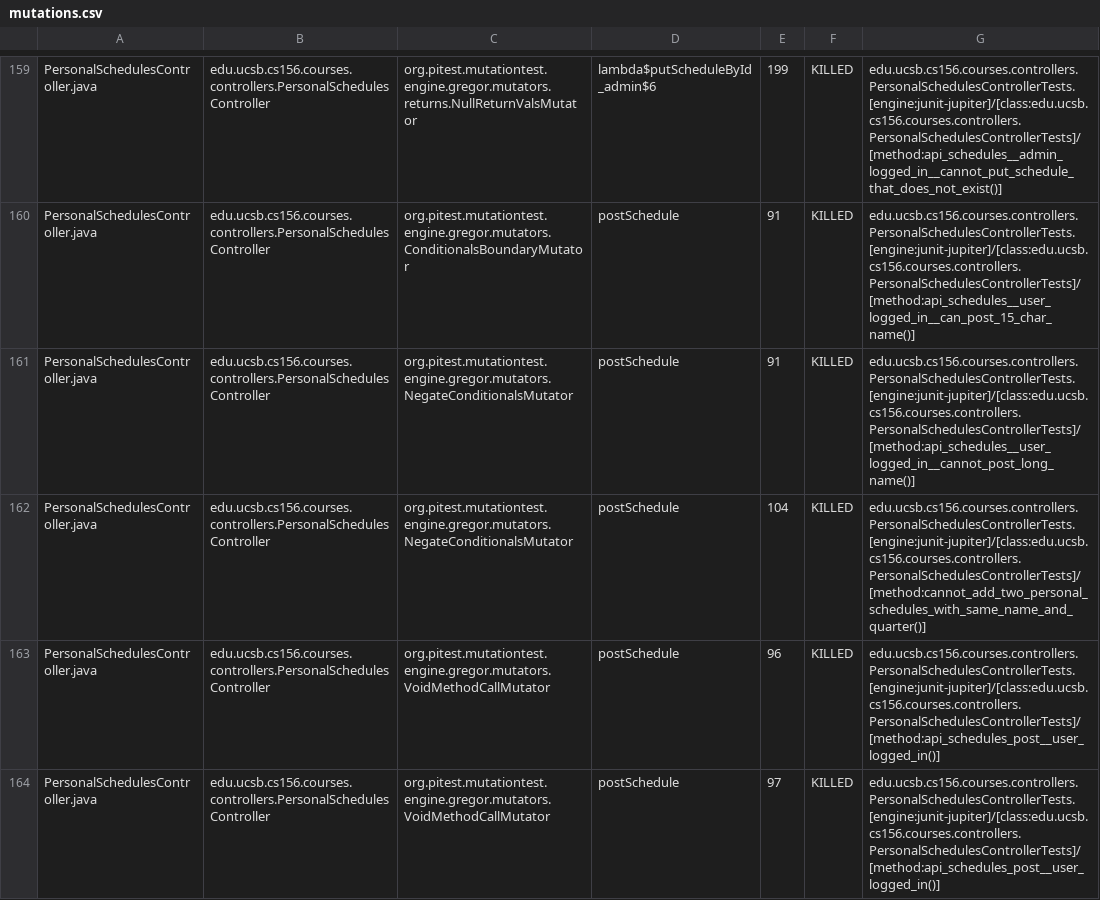
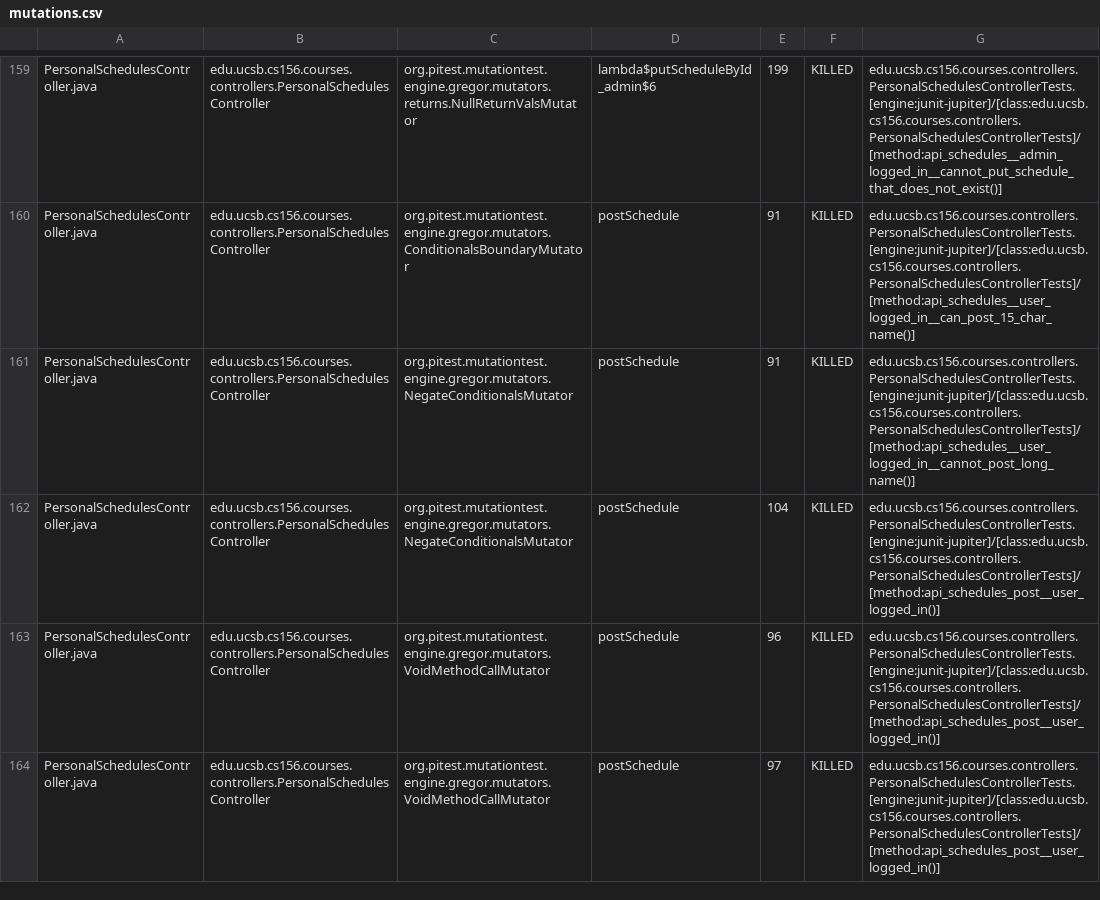
Before and after one commit to ucsb-cs156-f24/proj-courses-f24-01, a CSV file: prs/31/pitest/mutations.csv, drawn as a sheet; only a part is shown, gaps mark what is left out; the diff covers the shown part only.

Commit message:
Deploying to gh-pages from @ ucsb-cs156-f24/proj-courses-f24-01@25dbfc546b61fd844f90fac944df1b10b59b7556 🚀

```diff
--- a/prs/31/pitest/mutations.csv
+++ b/prs/31/pitest/mutations.csv
@@ -161,3 +161,3 @@ PersonalSchedulesController.java,edu.ucsb.cs156.courses.controllers.PersonalSche
 PersonalSchedulesController.java,edu.ucsb.cs156.courses.controllers.PersonalSchedulesController,org.pitest.mutationtest.engine.gregor.mutators.NegateConditionalsMutator,postSchedule,91,KILLED,edu.ucsb.cs156.courses.controllers.PersonalSchedulesControllerTests.[engine:junit-jupiter]/[class:edu.ucsb.cs156.courses.controllers.PersonalSchedulesControllerTests]/[method:api_schedules__user_logged_in__cannot_post_long_name()]
-PersonalSchedulesController.java,edu.ucsb.cs156.courses.controllers.PersonalSchedulesController,org.pitest.mutationtest.engine.gregor.mutators.NegateConditionalsMutator,postSchedule,104,KILLED,edu.ucsb.cs156.courses.controllers.PersonalSchedulesControllerTests.[engine:junit-jupiter]/[class:edu.ucsb.cs156.courses.controllers.PersonalSchedulesControllerTests]/[method:cannot_add_two_personal_schedules_with_same_name_and_quarter()]
+PersonalSchedulesController.java,edu.ucsb.cs156.courses.controllers.PersonalSchedulesController,org.pitest.mutationtest.engine.gregor.mutators.NegateConditionalsMutator,postSchedule,104,KILLED,edu.ucsb.cs156.courses.controllers.PersonalSchedulesControllerTests.[engine:junit-jupiter]/[class:edu.ucsb.cs156.courses.controllers.PersonalSchedulesControllerTests]/[method:api_schedules_post__user_logged_in()]
 PersonalSchedulesController.java,edu.ucsb.cs156.courses.controllers.PersonalSchedulesController,org.pitest.mutationtest.engine.gregor.mutators.VoidMethodCallMutator,postSchedule,96,KILLED,edu.ucsb.cs156.courses.controllers.PersonalSchedulesControllerTests.[engine:junit-jupiter]/[class:edu.ucsb.cs156.courses.controllers.PersonalSchedulesControllerTests]/[method:api_schedules_post__user_logged_in()]
```
Also changed, not shown: 51 edited cells elsewhere in this file, 43 other files.
